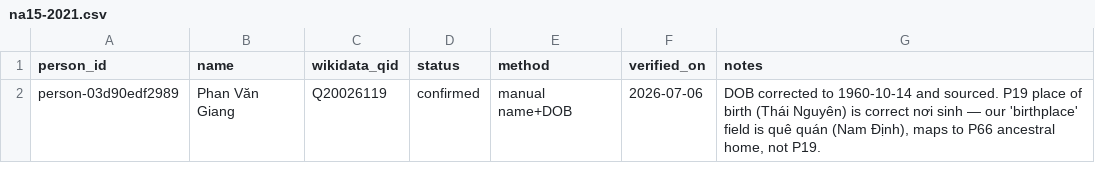
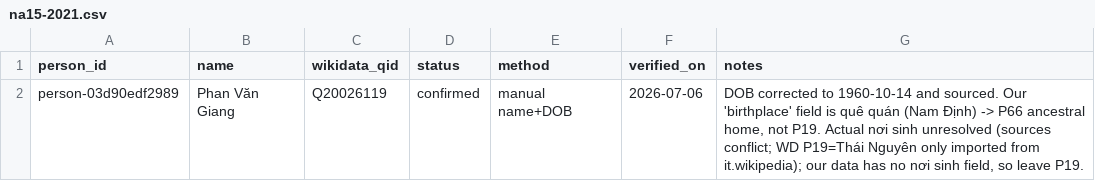
Before and after one commit to bamboo-filing-cabinet/vietnam-elections-wikidata, a CSV file: mappings/na15-2021.csv, drawn as a sheet.

```diff
--- a/mappings/na15-2021.csv
+++ b/mappings/na15-2021.csv
@@ -1,2 +1,2 @@
 person_id,name,wikidata_qid,status,method,verified_on,notes
-person-03d90edf2989,Phan Văn Giang,Q20026119,confirmed,manual name+DOB,2026-07-06,"DOB corrected to 1960-10-14 and sourced. P19 place of birth (Thái Nguyên) is correct nơi sinh — our 'birthplace' field is quê quán (Nam Định), maps to P66 ancestral home, not P19."
+person-03d90edf2989,Phan Văn Giang,Q20026119,confirmed,manual name+DOB,2026-07-06,"DOB corrected to 1960-10-14 and sourced. Our 'birthplace' field is quê quán (Nam Định) -> P66 ancestral home, not P19. Actual nơi sinh unresolved (sources conflict; WD P19=Thái Nguyên only imported from it.wikipedia); our data has no nơi sinh field, so leave P19."
```
Also changed, not shown: 1 other file.
